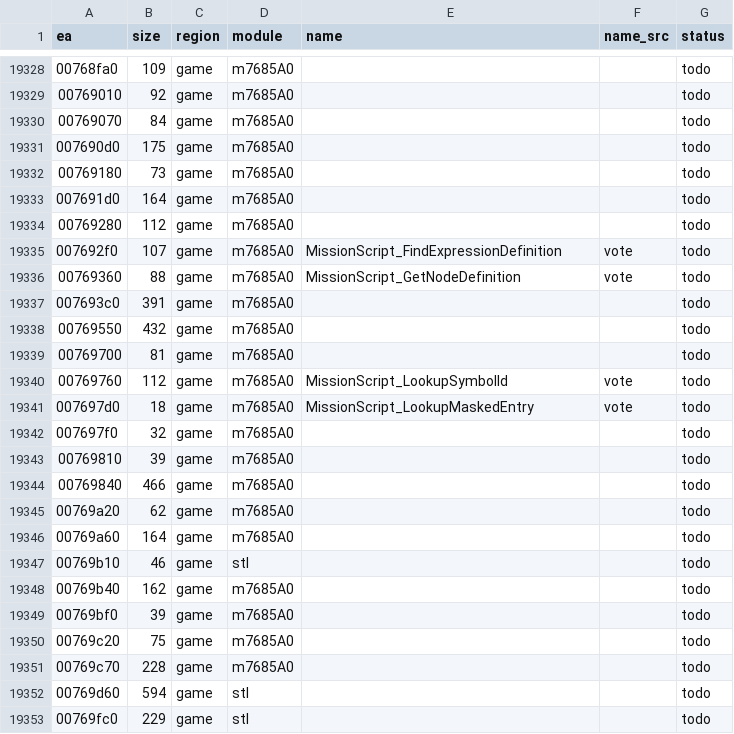
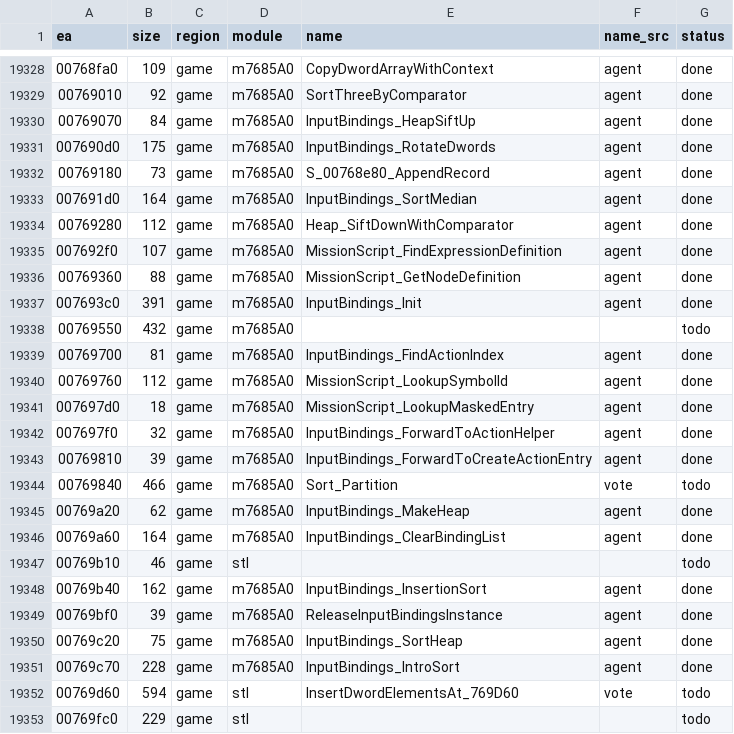
Before and after one commit to eonflux7/csf-re, a CSV file: db/functions.csv, drawn as a sheet; only a part is shown, gaps mark what is left out; the diff covers the shown part only.

```diff
--- a/db/functions.csv
+++ b/db/functions.csv
@@ -19328,26 +19328,26 @@ ea,size,region,module,name,name_src,status
-00768fa0,109,game,m7685A0,,,todo
-00769010,92,game,m7685A0,,,todo
-00769070,84,game,m7685A0,,,todo
-007690d0,175,game,m7685A0,,,todo
-00769180,73,game,m7685A0,,,todo
-007691d0,164,game,m7685A0,,,todo
-00769280,112,game,m7685A0,,,todo
-007692f0,107,game,m7685A0,MissionScript_FindExpressionDefinition,vote,todo
-00769360,88,game,m7685A0,MissionScript_GetNodeDefinition,vote,todo
-007693c0,391,game,m7685A0,,,todo
+00768fa0,109,game,m7685A0,CopyDwordArrayWithContext,agent,done
+00769010,92,game,m7685A0,SortThreeByComparator,agent,done
+00769070,84,game,m7685A0,InputBindings_HeapSiftUp,agent,done
+007690d0,175,game,m7685A0,InputBindings_RotateDwords,agent,done
+00769180,73,game,m7685A0,S_00768e80_AppendRecord,agent,done
+007691d0,164,game,m7685A0,InputBindings_SortMedian,agent,done
+00769280,112,game,m7685A0,Heap_SiftDownWithComparator,agent,done
+007692f0,107,game,m7685A0,MissionScript_FindExpressionDefinition,agent,done
+00769360,88,game,m7685A0,MissionScript_GetNodeDefinition,agent,done
+007693c0,391,game,m7685A0,InputBindings_Init,agent,done
 00769550,432,game,m7685A0,,,todo
-00769700,81,game,m7685A0,,,todo
-00769760,112,game,m7685A0,MissionScript_LookupSymbolId,vote,todo
-007697d0,18,game,m7685A0,MissionScript_LookupMaskedEntry,vote,todo
-007697f0,32,game,m7685A0,,,todo
-00769810,39,game,m7685A0,,,todo
-00769840,466,game,m7685A0,,,todo
-00769a20,62,game,m7685A0,,,todo
-00769a60,164,game,m7685A0,,,todo
+00769700,81,game,m7685A0,InputBindings_FindActionIndex,agent,done
+00769760,112,game,m7685A0,MissionScript_LookupSymbolId,agent,done
+007697d0,18,game,m7685A0,MissionScript_LookupMaskedEntry,agent,done
+007697f0,32,game,m7685A0,InputBindings_ForwardToActionHelper,agent,done
+00769810,39,game,m7685A0,InputBindings_ForwardToCreateActionEntry,agent,done
+00769840,466,game,m7685A0,Sort_Partition,vote,todo
+00769a20,62,game,m7685A0,InputBindings_MakeHeap,agent,done
+00769a60,164,game,m7685A0,InputBindings_ClearBindingList,agent,done
 00769b10,46,game,stl,,,todo
-00769b40,162,game,m7685A0,,,todo
-00769bf0,39,game,m7685A0,,,todo
-00769c20,75,game,m7685A0,,,todo
-00769c70,228,game,m7685A0,,,todo
-00769d60,594,game,stl,,,todo
+00769b40,162,game,m7685A0,InputBindings_InsertionSort,agent,done
+00769bf0,39,game,m7685A0,ReleaseInputBindingsInstance,agent,done
+00769c20,75,game,m7685A0,InputBindings_SortHeap,agent,done
+00769c70,228,game,m7685A0,InputBindings_IntroSort,agent,done
+00769d60,594,game,stl,InsertDwordElementsAt_769D60,vote,todo
 00769fc0,229,game,stl,,,todo
```
Also changed, not shown: 94 edited cells elsewhere in this file, 55 other files.
